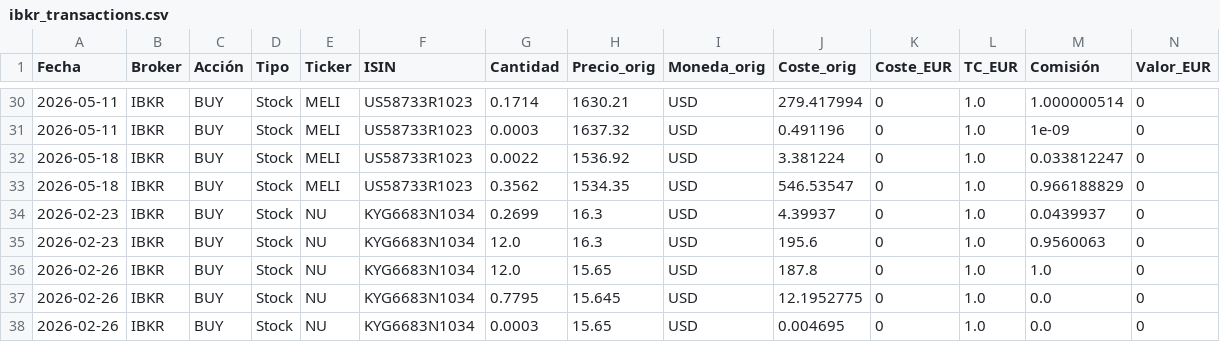
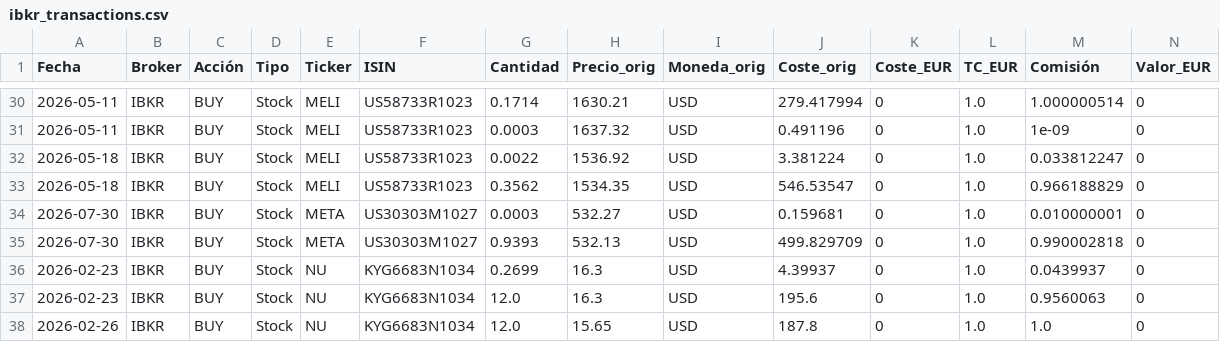
Before and after one commit to pablocarro1718/test, a CSV file: ibkr_transactions.csv, drawn as a sheet; only a part is shown, gaps mark what is left out; the shorter side is filled out with more unchanged rows; rows hold the shown columns only; the diff names each change by its address in the sheet, - before the commit and + after, or states it on an @@ line.

```diff
--- a/ibkr_transactions.csv
+++ b/ibkr_transactions.csv
+row 34: 2026-07-30 | IBKR | BUY | Stock | META | US30303M1027 | 0.0003 | 532.27 | USD | 0.159681 | 0 | 1.0 | 0.010000001 | 0
+row 35: 2026-07-30 | IBKR | BUY | Stock | META | US30303M1027 | 0.9393 | 532.13 | USD | 499.829709 | 0 | 1.0 | 0.990002818 | 0
```
Also changed, not shown: ibkr_deposits.csv, inversiones_unificadas.csv, 14 other files.
